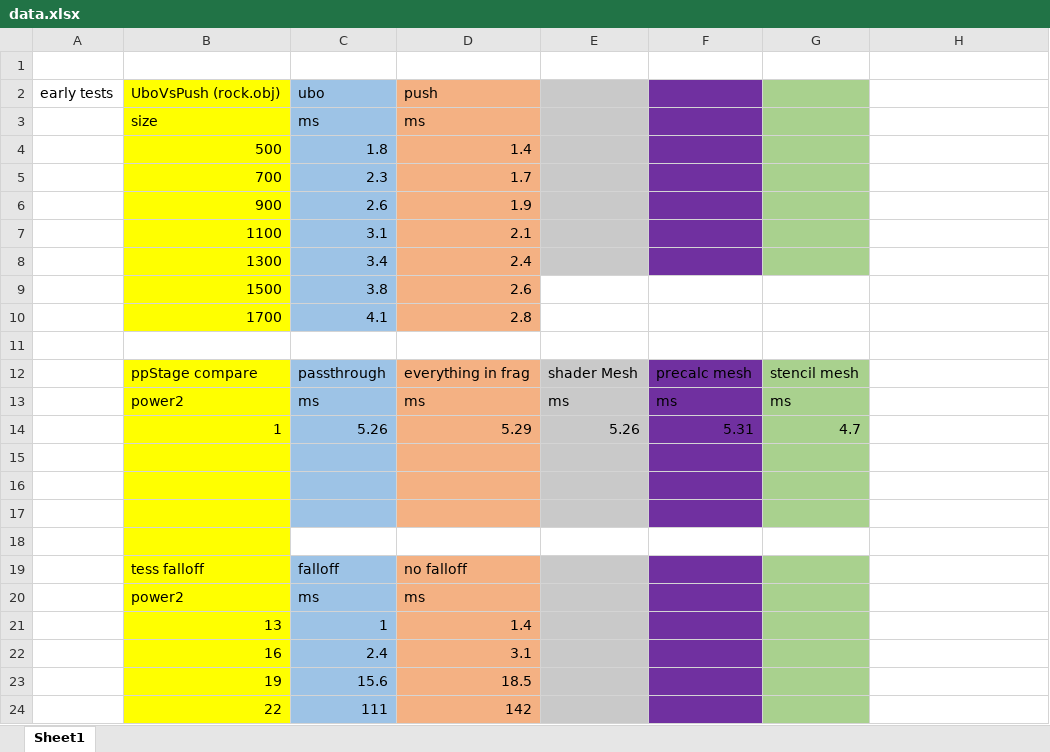
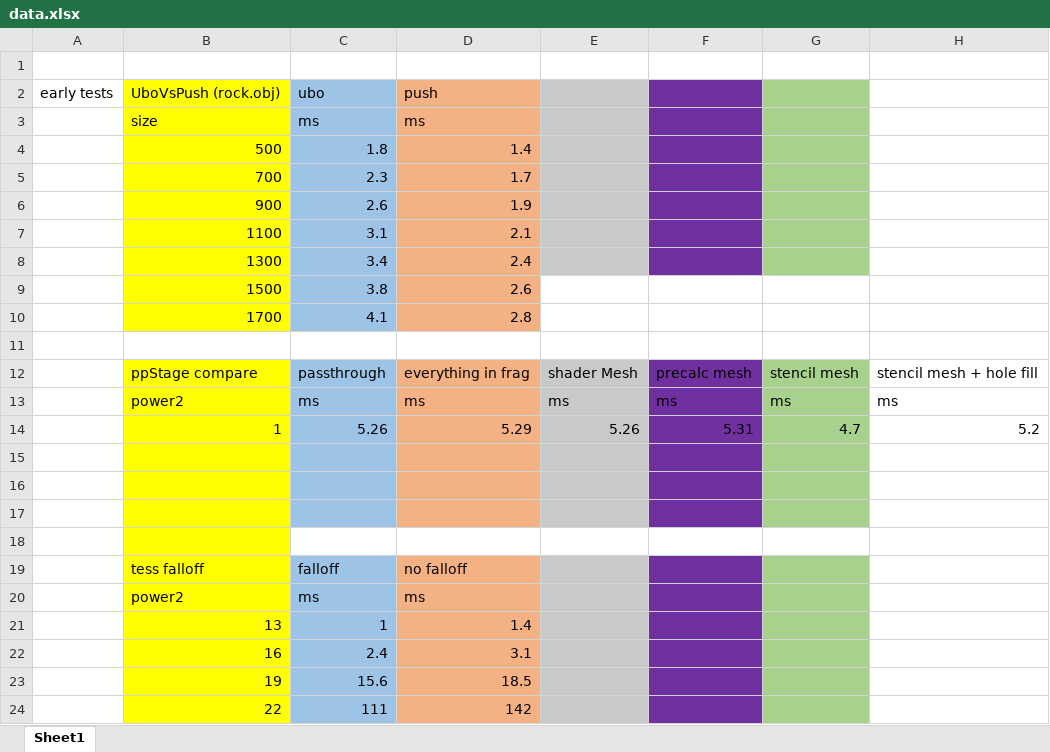
Before and after one commit to loshjawrence/VulkanVRSimulator, an Excel workbook: data.xlsx, sheet Sheet1, drawn as a sheet; values as stored, in another font and other column widths than the file's, no borders; charts and pictures not drawn; the diff names each change by its address in the sheet, - before the commit and + after, or states it on an @@ line.

```diff
--- a/data.xlsx (sheet Sheet1)
+++ b/data.xlsx (sheet Sheet1)
-H12: (empty)
+H12: stencil mesh + hole fill
-H13: (empty)
+H13: ms
-H14: (empty)
+H14: 5.2
```
Also changed, not shown: charts or pictures, 12 other files.
